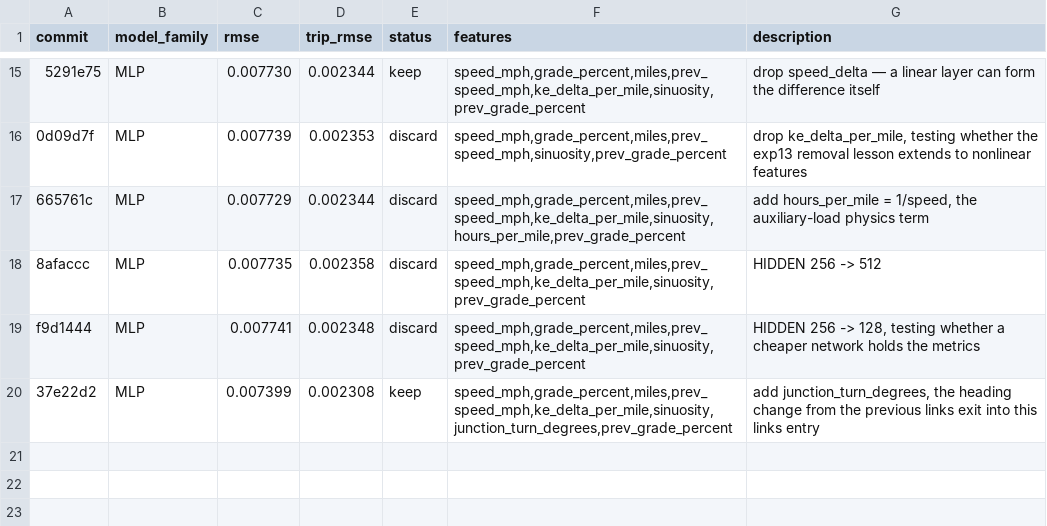
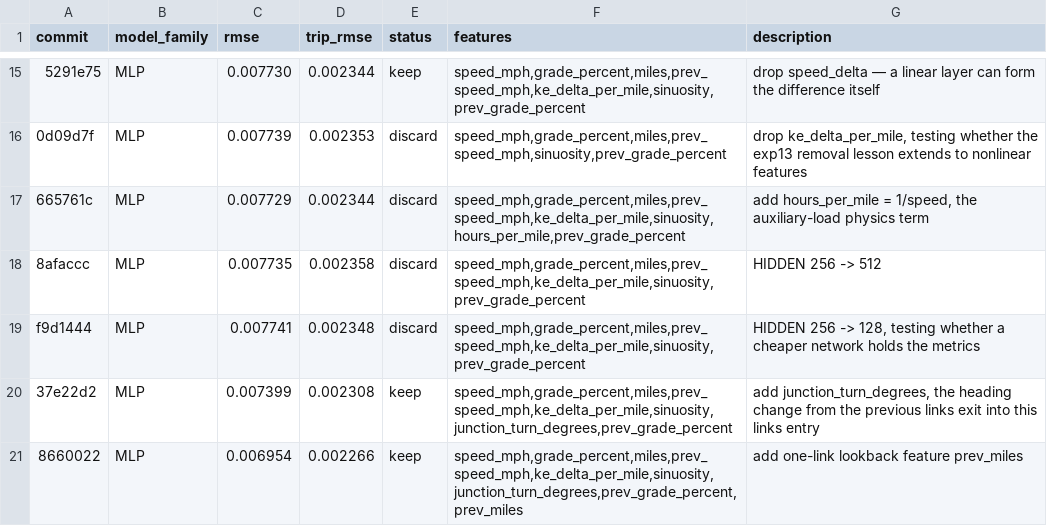
Before and after one commit to NatLabRockies/teta-autoresearch-powertrain, a TSV file: results/results-bev-aug26.tsv, drawn as a sheet; only a part is shown, gaps mark what is left out.

Commit message:
log exp19: prev_miles rmse -6.0% trip_rmse -1.8% (keep)

```diff
--- a/results/results-bev-aug26.tsv
+++ b/results/results-bev-aug26.tsv
@@ -20 +20,2 @@ f9d1444	MLP	0.007741	0.002348	discard	speed_mph,grade_percent,miles,prev_speed_m
 37e22d2	MLP	0.007399	0.002308	keep	speed_mph,grade_percent,miles,prev_speed_mph,ke_delta_per_mile,sinuosity,junction_turn_degrees,prev_grade_percent	add junction_turn_degrees, the heading change from the previous links exit into this links entry
+8660022	MLP	0.006954	0.002266	keep	speed_mph,grade_percent,miles,prev_speed_mph,ke_delta_per_mile,sinuosity,junction_turn_degrees,prev_grade_percent,prev_miles	add one-link lookback feature prev_miles
```
Also changed, not shown: 1 other file.
